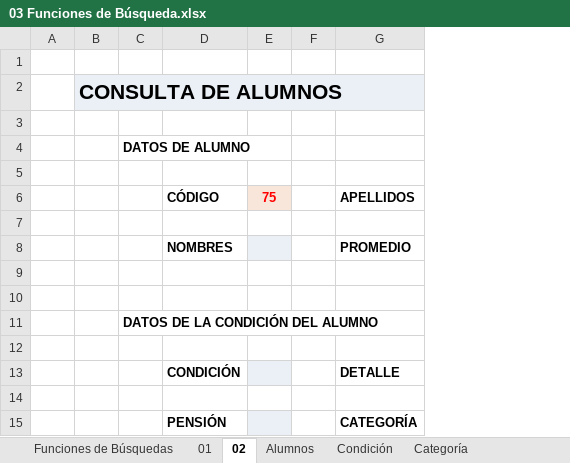
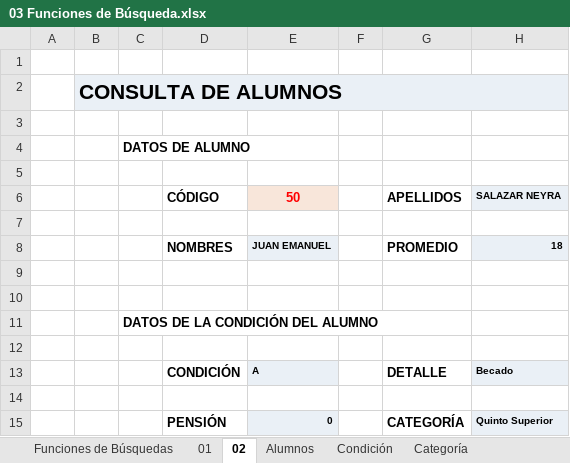
Before and after one commit to rickymuvel/Excel6y7, an Excel workbook: IIT-04-05/03 Funciones de Búsqueda.xlsx, sheet 02, drawn as a sheet; values as stored, in another font and other column widths than the file's, no borders; charts and pictures not drawn; removed rows and columns are numbered as before the commit, all else as after; the diff names each change by its address in the sheet, - before the commit and + after, or states it on an @@ line.

```diff
--- a/IIT-04-05/03 Funciones de Búsqueda.xlsx (sheet 02)
+++ b/IIT-04-05/03 Funciones de Búsqueda.xlsx (sheet 02)
-column E (75), empty
+column E (50), rows 8-15: JUAN EMANUEL |  |  |  |  | A |  | 0
+column H (SALAZAR NEYRA), rows 8-15: 18 |  |  |  |  | Becado |  | Quinto Superior
```
Also changed, not shown: sheet 01, 2 other files.
